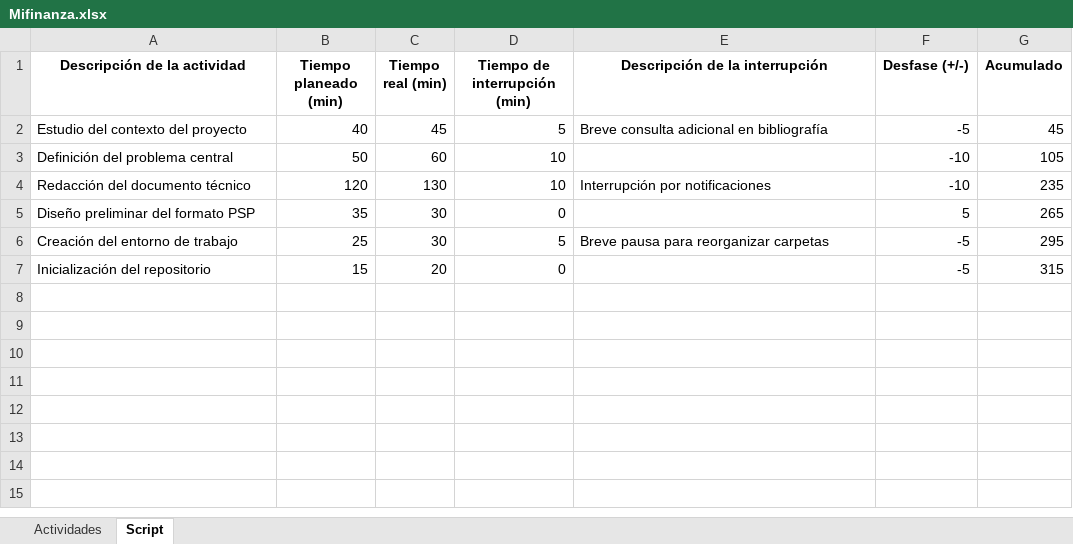
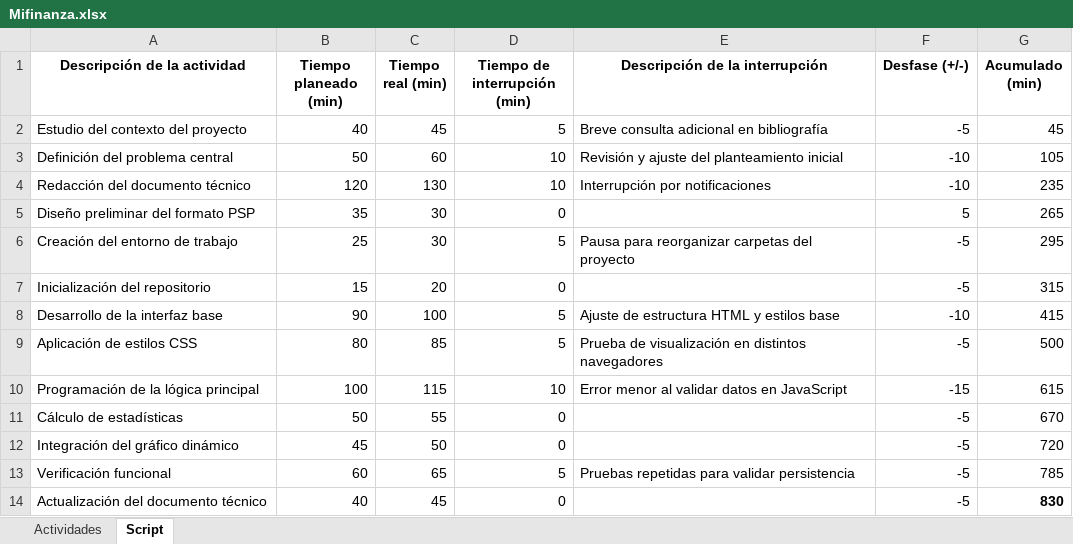
Before and after one commit to Dylansbarranco/Mi-finanzas, an Excel workbook: docs/Mifinanza.xlsx, sheet Script, drawn as a sheet; values as stored, in another font and other column widths than the file's, no borders; table styles not drawn; the diff names each change by its address in the sheet, - before the commit and + after, or states it on an @@ line.

```diff
--- a/docs/Mifinanza.xlsx (sheet Script)
+++ b/docs/Mifinanza.xlsx (sheet Script)
-G1: Acumulado
+G1: Acumulado (min)
-E3 (Descripción de la interrupción): (empty)
+E3 (Descripción de la interrupción): Revisión y ajuste del planteamiento inicial
-E6 (Descripción de la interrupción): Breve pausa para reorganizar carpetas
+E6 (Descripción de la interrupción): Pausa para reorganizar carpetas del proyecto
+row 8: Desarrollo de la interfaz base | 90 | 100 | 5 | Ajuste de estructura HTML y estilos base | -10 | 415
+row 9: Aplicación de estilos CSS | 80 | 85 | 5 | Prueba de visualización en distintos navegadores | -5 | 500
+row 10: Programación de la lógica principal | 100 | 115 | 10 | Error menor al validar datos en JavaScript | -15 | 615
+row 11: Cálculo de estadísticas | 50 | 55 | 0 |  | -5 | 670
+row 12: Integración del gráfico dinámico | 45 | 50 | 0 |  | -5 | 720
+row 13: Verificación funcional | 60 | 65 | 5 | Pruebas repetidas para validar persistencia | -5 | 785
+row 14: Actualización del documento técnico | 40 | 45 | 0 |  | -5 | 830
```
Also changed, not shown: sheet Actividades, formulas that keep their value, 4 other files.
